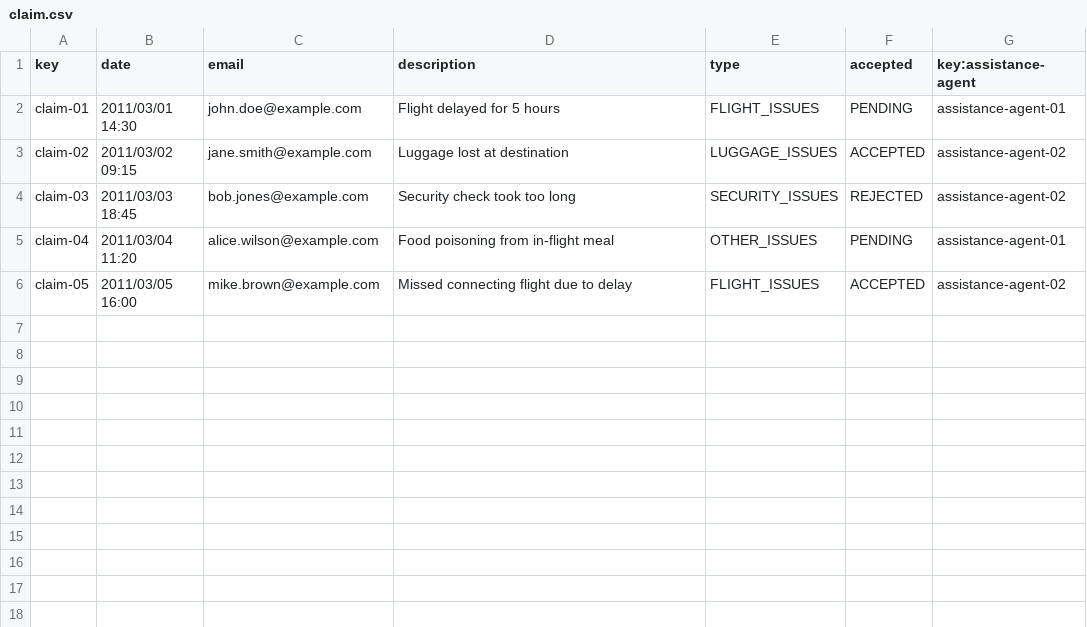
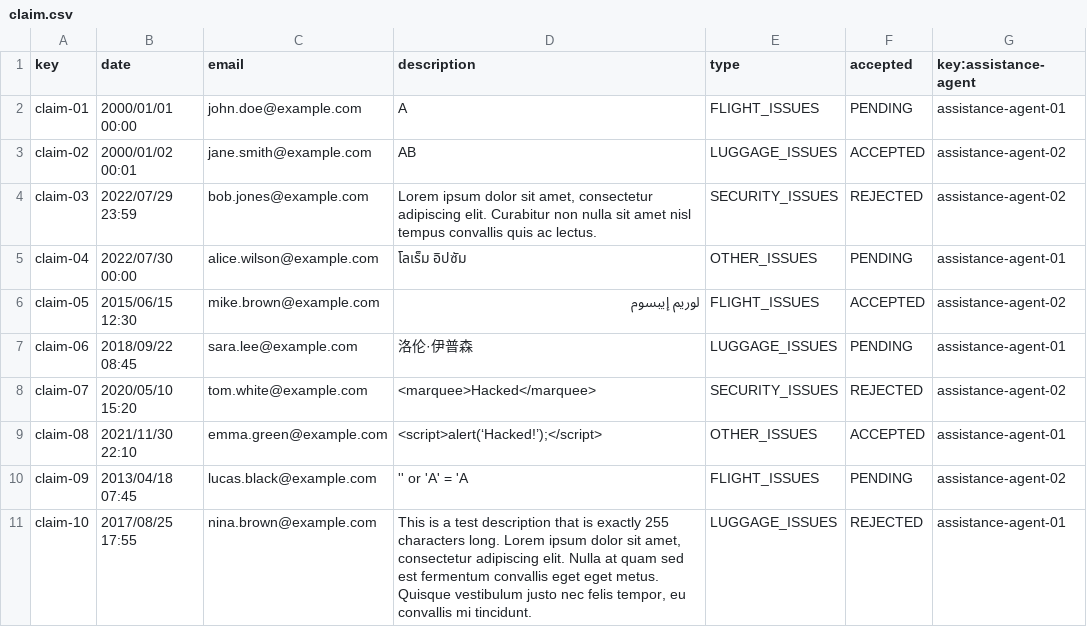
Before and after one commit to aaronma300604/DP2-C01-31, a CSV file: src/main/resources/WEB-INF/data/sample/claim.csv, drawn as a sheet.

```diff
--- a/src/main/resources/WEB-INF/data/sample/claim.csv
+++ b/src/main/resources/WEB-INF/data/sample/claim.csv
@@ -1,6 +1,11 @@
 key,date,email,description,type,accepted,key:assistance-agent
-claim-01,2011/03/01 14:30,john.doe@example.com,Flight delayed for 5 hours,FLIGHT_ISSUES,PENDING,assistance-agent-01
-claim-02,2011/03/02 09:15,jane.smith@example.com,Luggage lost at destination,LUGGAGE_ISSUES,ACCEPTED,assistance-agent-02
-claim-03,2011/03/03 18:45,bob.jones@example.com,Security check took too long,SECURITY_ISSUES,REJECTED,assistance-agent-02
-claim-04,2011/03/04 11:20,alice.wilson@example.com,Food poisoning from in-flight meal,OTHER_ISSUES,PENDING,assistance-agent-01
-claim-05,2011/03/05 16:00,mike.brown@example.com,Missed connecting flight due to delay,FLIGHT_ISSUES,ACCEPTED,assistance-agent-02
+claim-01,2000/01/01 00:00,john.doe@example.com,A,FLIGHT_ISSUES,PENDING,assistance-agent-01
+claim-02,2000/01/02 00:01,jane.smith@example.com,AB,LUGGAGE_ISSUES,ACCEPTED,assistance-agent-02
+claim-03,2022/07/29 23:59,bob.jones@example.com,"Lorem ipsum dolor sit amet, consectetur adipiscing elit. Curabitur non nulla sit amet nisl tempus convallis quis ac lectus.",SECURITY_ISSUES,REJECTED,assistance-agent-02
+claim-04,2022/07/30 00:00,alice.wilson@example.com,"โลเร็ม อิปซัม",OTHER_ISSUES,PENDING,assistance-agent-01
+claim-05,2015/06/15 12:30,mike.brown@example.com,"لوريم إيبسوم",FLIGHT_ISSUES,ACCEPTED,assistance-agent-02
+claim-06,2018/09/22 08:45,sara.lee@example.com,"洛伦·伊普森",LUGGAGE_ISSUES,PENDING,assistance-agent-01
+claim-07,2020/05/10 15:20,tom.white@example.com,"<marquee>Hacked</marquee>",SECURITY_ISSUES,REJECTED,assistance-agent-02
+claim-08,2021/11/30 22:10,emma.green@example.com,"<script>alert(‘Hacked!’);</script>",OTHER_ISSUES,ACCEPTED,assistance-agent-01
+claim-09,2013/04/18 07:45,lucas.black@example.com,"'' or 'A' = 'A",FLIGHT_ISSUES,PENDING,assistance-agent-02
+claim-10,2017/08/25 17:55,nina.brown@example.com,"This is a test description that is exactly 255 characters long. Lorem ipsum dolor sit amet, consectetur adipiscing elit. Nulla at quam sed est fermentum convallis eget eget metus. Quisque vestibulum justo nec felis tempor, eu convallis mi tincidunt.",LUGGAGE_ISSUES,REJECTED,assistance-agent-01
```
Also changed, not shown: src/main/resources/WEB-INF/data/sample/tracking-log.csv.
